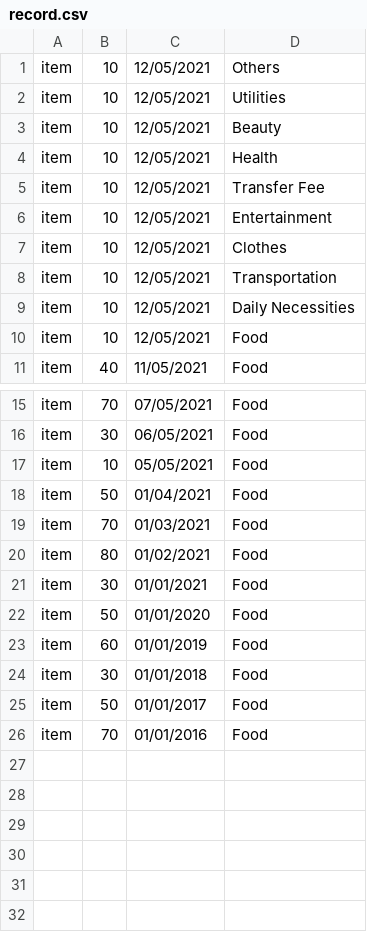
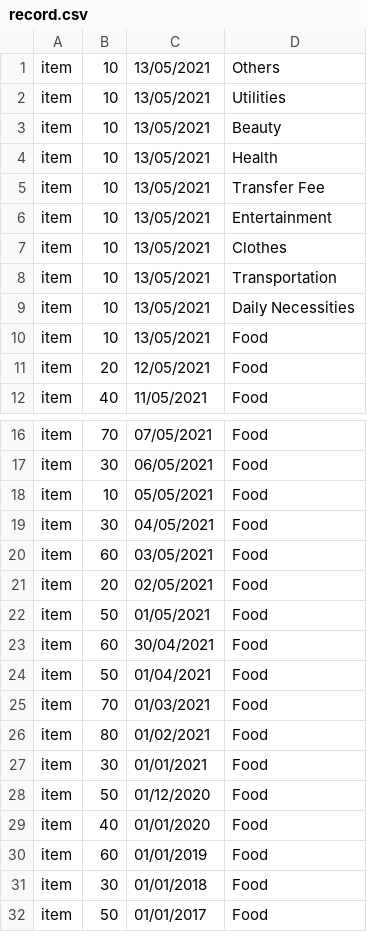
Before and after one commit to donaldbeebi/expense_tracker_old, a CSV file: app/src/main/res/raw/record.csv, drawn as a sheet; only a part is shown, gaps mark what is left out; the shorter side is filled out with more unchanged rows.

```diff
--- a/app/src/main/res/raw/record.csv
+++ b/app/src/main/res/raw/record.csv
@@ -1,11 +1,12 @@
-item,10,12/05/2021,Others
-item,10,12/05/2021,Utilities
-item,10,12/05/2021,Beauty
-item,10,12/05/2021,Health
-item,10,12/05/2021,Transfer Fee
-item,10,12/05/2021,Entertainment
-item,10,12/05/2021,Clothes
-item,10,12/05/2021,Transportation
-item,10,12/05/2021,Daily Necessities
-item,10,12/05/2021,Food
+item,10,13/05/2021,Others
+item,10,13/05/2021,Utilities
+item,10,13/05/2021,Beauty
+item,10,13/05/2021,Health
+item,10,13/05/2021,Transfer Fee
+item,10,13/05/2021,Entertainment
+item,10,13/05/2021,Clothes
+item,10,13/05/2021,Transportation
+item,10,13/05/2021,Daily Necessities
+item,10,13/05/2021,Food
+item,20,12/05/2021,Food
 item,40,11/05/2021,Food
@@ -17,2 +18,7 @@ item,30,06/05/2021,Food
 item,10,05/05/2021,Food
+item,30,04/05/2021,Food
+item,60,03/05/2021,Food
+item,20,02/05/2021,Food
+item,50,01/05/2021,Food
+item,60,30/04/2021,Food
 item,50,01/04/2021,Food
@@ -21,3 +27,4 @@ item,80,01/02/2021,Food
 item,30,01/01/2021,Food
-item,50,01/01/2020,Food
+item,50,01/12/2020,Food
+item,40,01/01/2020,Food
 item,60,01/01/2019,Food
```
Also changed, not shown: 3 other files.
